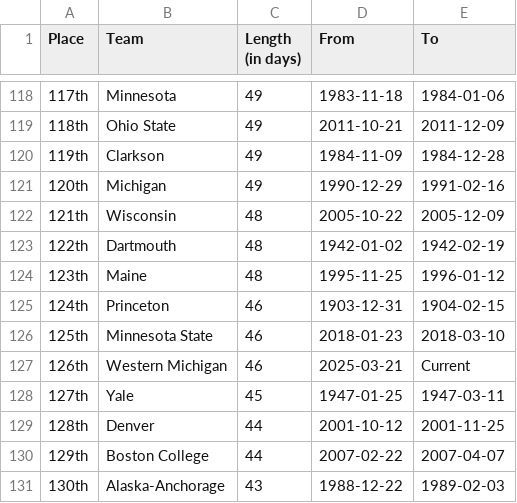
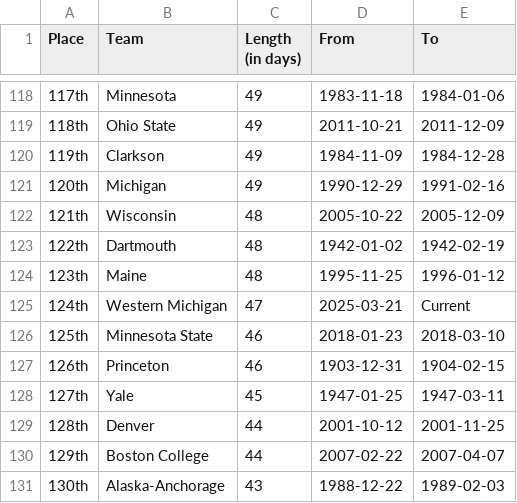
Before and after one commit to ankudovychm/collegehockey-macguffin, a CSV file: data/leaderboard/forwardranges.csv, drawn as a sheet; only a part is shown, gaps mark what is left out.

```diff
--- a/data/leaderboard/forwardranges.csv
+++ b/data/leaderboard/forwardranges.csv
@@ -124,5 +124,5 @@ Place,Team,Length (in days),From,To
 123th,Maine,48,1995-11-25,1996-01-12
-124th,Princeton,46,1903-12-31,1904-02-15
+124th,Western Michigan,47,2025-03-21,Current
 125th,Minnesota State,46,2018-01-23,2018-03-10
-126th,Western Michigan,46,2025-03-21,Current
+126th,Princeton,46,1903-12-31,1904-02-15
 127th,Yale,45,1947-01-25,1947-03-11
```
Also changed, not shown: data/leaderboard/forwardtotals.csv, data/leaderboard/reverseranges.csv, 1 other file.
